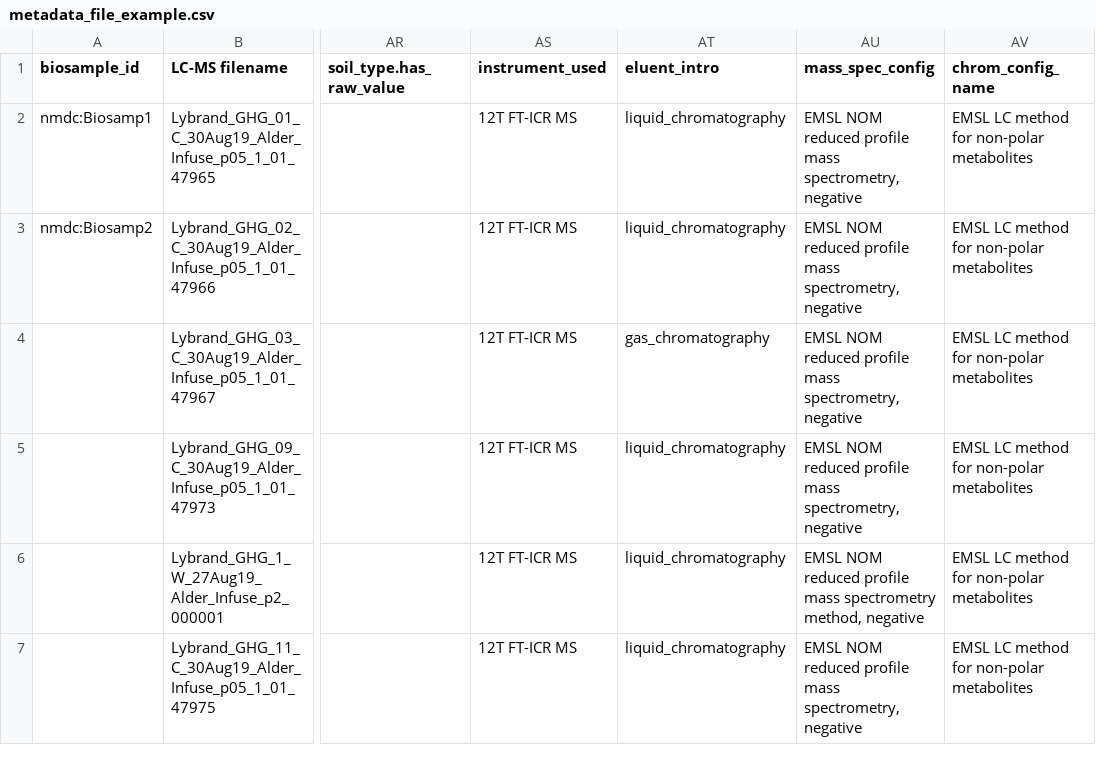
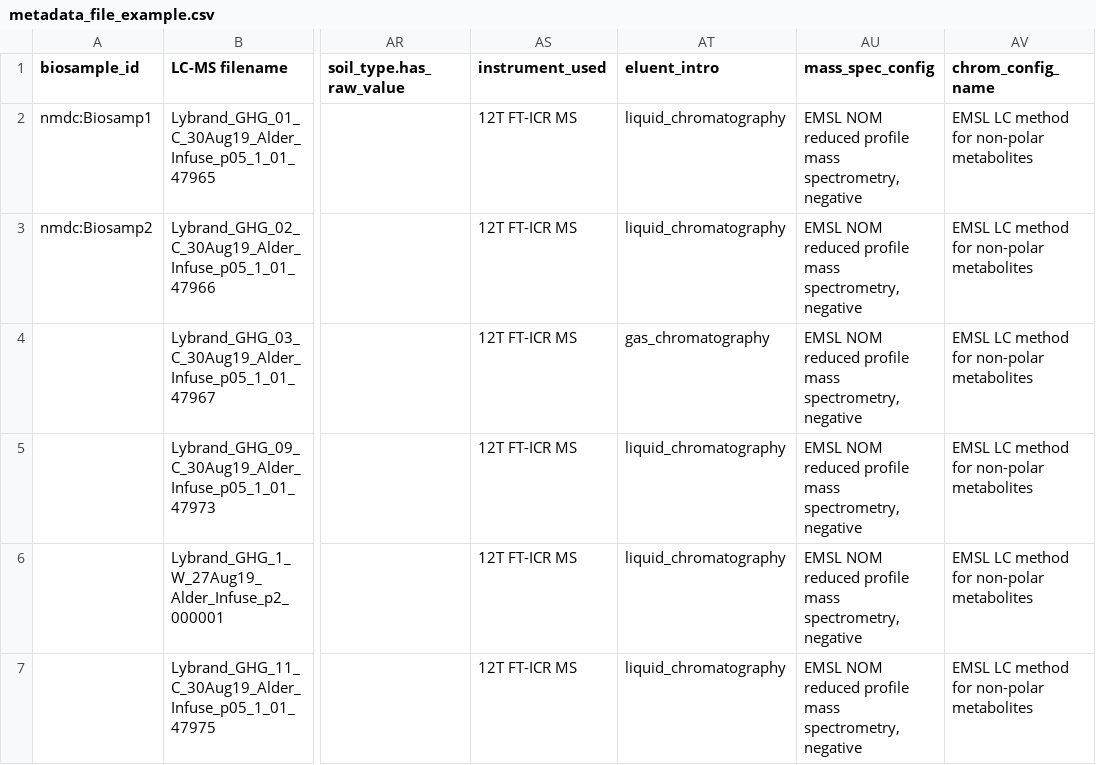
Before and after one commit to EMSL-Computing/CoreMS, a CSV file: support_code/nmdc/nom/metadata_file_example.csv, drawn as a sheet; only a part is shown, gaps mark what is left out; the diff names each change by its address in the sheet, - before the commit and + after, or states it on an @@ line.

Commit message:
clean up run statement, fix biosample generation for failed rows

```diff
--- a/support_code/nmdc/nom/metadata_file_example.csv
+++ b/support_code/nmdc/nom/metadata_file_example.csv
-AU6 (mass_spec_config): …profile mass spectrometry method, negative
+AU6 (mass_spec_config): …profile mass spectrometry, negative
```
Also changed, not shown: 1 other file.
